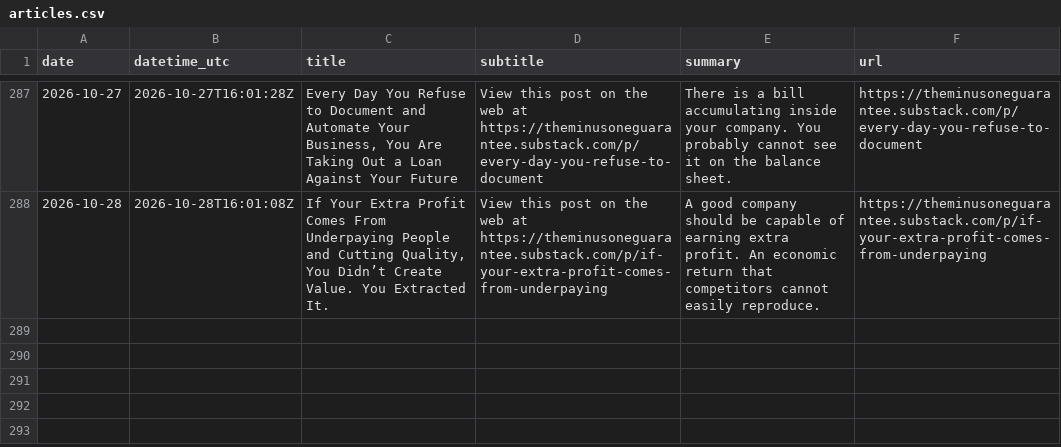
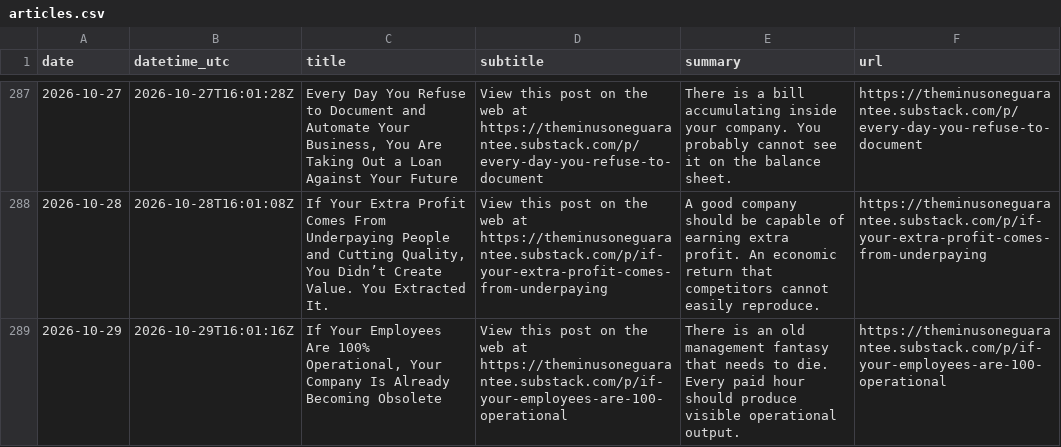
Before and after one commit to massimilianobanini/theminusoneguarantee-sitemap, a CSV file: articles.csv, drawn as a sheet; only a part is shown, gaps mark what is left out; the diff names each change by its address in the sheet, - before the commit and + after, or states it on an @@ line.

```diff
--- a/articles.csv
+++ b/articles.csv
+row 289: 2026-10-29 | 2026-10-29T16:01:16Z | If Your Employees Are 100% Operational, Your Company Is Already Becoming Obsolete | View this post on the web at https://theminusoneguarantee.substack.com/p/if-your-employees-are-100-operational | There is an old management fantasy that needs to die. Every paid hour should produce visible operational output. | https://theminusoneguarantee.substack.com/p/if-your-employees-are-100-operational
```
Also changed, not shown: 10 other files.
